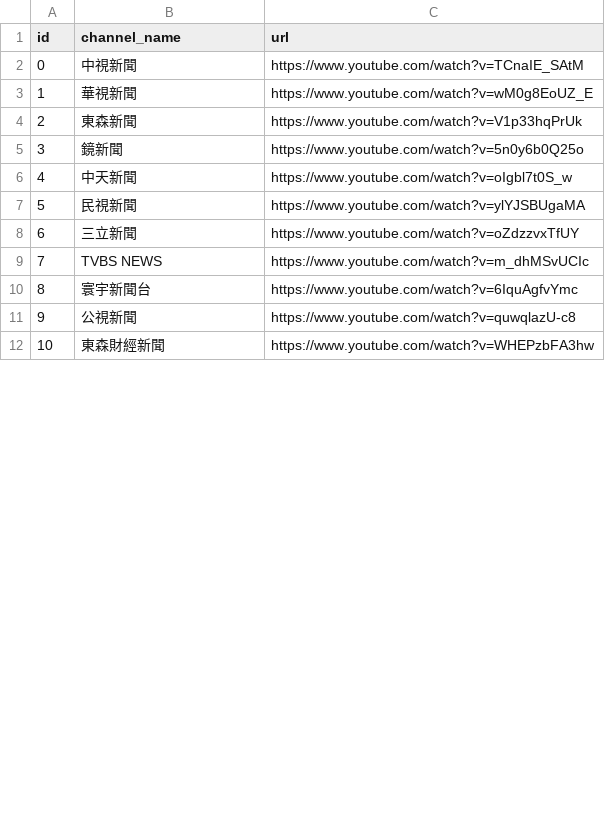
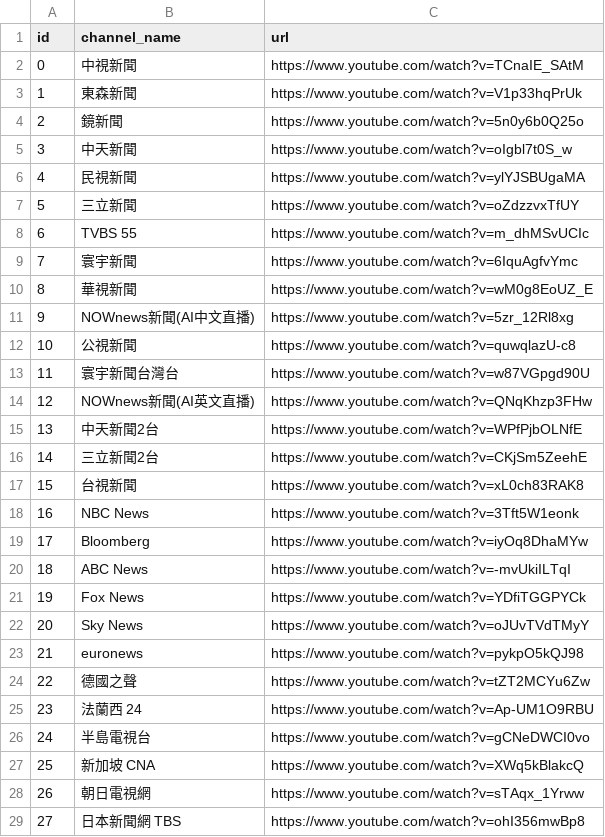
Before and after one commit to 30150563/YouTube_to_m3u, a CSV file: scripts/youtube_channel.csv, drawn as a sheet; only a part is shown; the shorter side is filled out with more unchanged rows; addresses are those after the commit; the diff covers the shown part only; the diff names each change by its address in the sheet, - before the commit and + after, or states it on an @@ line.

Commit message:
Update youtube_channel.csv

```diff
--- a/scripts/youtube_channel.csv
+++ b/scripts/youtube_channel.csv
@@ column A (id) renumbered between rows 3 and 42 @@
-B8 (channel_name): TVBS NEWS
+B8 (channel_name): TVBS 55
-B9 (channel_name): 寰宇新聞台
+B9 (channel_name): 寰宇新聞
@@ row 3 moved to row 10: 8 @@
+row 11: 9 | NOWnews新聞(AI中文直播) | https://www.youtube.com/watch?v=5zr_12Rl8xg
+row 13: 11 | 寰宇新聞台灣台 | https://www.youtube.com/watch?v=w87VGpgd90U
+row 14: 12 | NOWnews新聞(AI英文直播) | https://www.youtube.com/watch?v=QNqKhzp3FHw
+row 15: 13 | 中天新聞2台 | https://www.youtube.com/watch?v=WPfPjbOLNfE
+row 16: 14 | 三立新聞2台 | https://www.youtube.com/watch?v=CKjSm5ZeehE
+row 17: 15 | 台視新聞 | https://www.youtube.com/watch?v=xL0ch83RAK8
+row 18: 16 | NBC News | https://www.youtube.com/watch?v=3Tft5W1eonk
+row 19: 17 | Bloomberg | https://www.youtube.com/watch?v=iyOq8DhaMYw
+row 20: 18 | ABC News | https://www.youtube.com/watch?v=-mvUkiILTqI
+row 21: 19 | Fox News | https://www.youtube.com/watch?v=YDfiTGGPYCk
+row 22: 20 | Sky News | https://www.youtube.com/watch?v=oJUvTVdTMyY
+row 23: 21 | euronews | https://www.youtube.com/watch?v=pykpO5kQJ98
+row 24: 22 | 德國之聲 | https://www.youtube.com/watch?v=tZT2MCYu6Zw
+row 25: 23 | 法蘭西 24 | https://www.youtube.com/watch?v=Ap-UM1O9RBU
+row 26: 24 | 半島電視台 | https://www.youtube.com/watch?v=gCNeDWCI0vo
+row 27: 25 | 新加坡 CNA | https://www.youtube.com/watch?v=XWq5kBlakcQ
+row 28: 26 | 朝日電視網 | https://www.youtube.com/watch?v=sTAqx_1Yrww
+row 29: 27 | 日本新聞網 TBS | https://www.youtube.com/watch?v=ohI356mwBp8
```
Also changed, not shown: 16 added rows and 1 edited cell elsewhere in this file.
